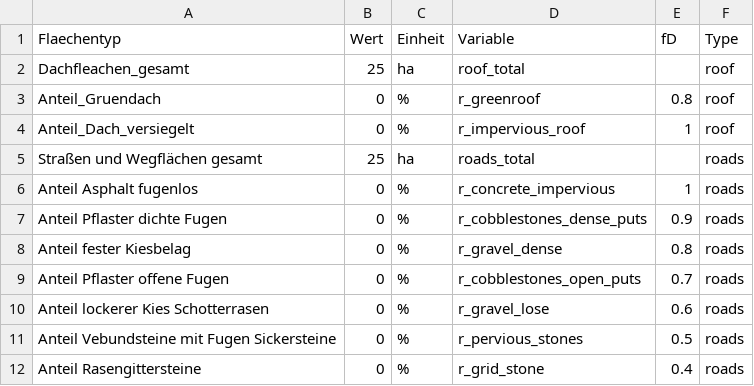
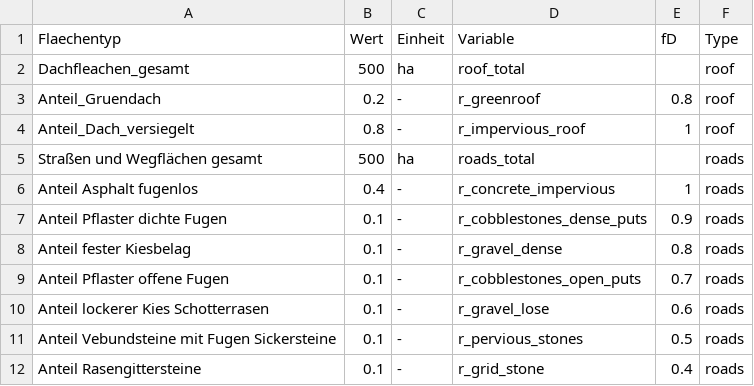
Before and after one commit to KWB-R/r2q, a CSV file: inst/extdata/areas_hydrology.csv, drawn as a sheet.

```diff
--- a/inst/extdata/areas_hydrology.csv
+++ b/inst/extdata/areas_hydrology.csv
@@ -1,12 +1,12 @@
 Flaechentyp,Wert,Einheit,Variable,fD,Type
-Dachfleachen_gesamt,25,ha,roof_total,,roof
-Anteil_Gruendach,0,%,r_greenroof,0.8,roof
-Anteil_Dach_versiegelt,0,%,r_impervious_roof,1,roof
-Straßen und Wegflächen gesamt,25,ha,roads_total,,roads
-Anteil Asphalt fugenlos,0,%,r_concrete_impervious,1,roads
-Anteil Pflaster dichte Fugen,0,%,r_cobblestones_dense_puts,0.9,roads
-Anteil fester Kiesbelag,0,%,r_gravel_dense,0.8,roads
-Anteil Pflaster offene Fugen,0,%,r_cobblestones_open_puts,0.7,roads
-Anteil lockerer Kies Schotterrasen,0,%,r_gravel_lose,0.6,roads
-Anteil Vebundsteine mit Fugen Sickersteine,0,%,r_pervious_stones,0.5,roads
-Anteil Rasengittersteine,0,%,r_grid_stone,0.4,roads
+Dachfleachen_gesamt,500,ha,roof_total,,roof
+Anteil_Gruendach,0.2,-,r_greenroof,0.8,roof
+Anteil_Dach_versiegelt,0.8,-,r_impervious_roof,1,roof
+Straßen und Wegflächen gesamt,500,ha,roads_total,,roads
+Anteil Asphalt fugenlos,0.4,-,r_concrete_impervious,1,roads
+Anteil Pflaster dichte Fugen,0.1,-,r_cobblestones_dense_puts,0.9,roads
+Anteil fester Kiesbelag,0.1,-,r_gravel_dense,0.8,roads
+Anteil Pflaster offene Fugen,0.1,-,r_cobblestones_open_puts,0.7,roads
+Anteil lockerer Kies Schotterrasen,0.1,-,r_gravel_lose,0.6,roads
+Anteil Vebundsteine mit Fugen Sickersteine,0.1,-,r_pervious_stones,0.5,roads
+Anteil Rasengittersteine,0.1,-,r_grid_stone,0.4,roads
```
Also changed, not shown: inst/extdata/hydrology.csv, 1 other file.
